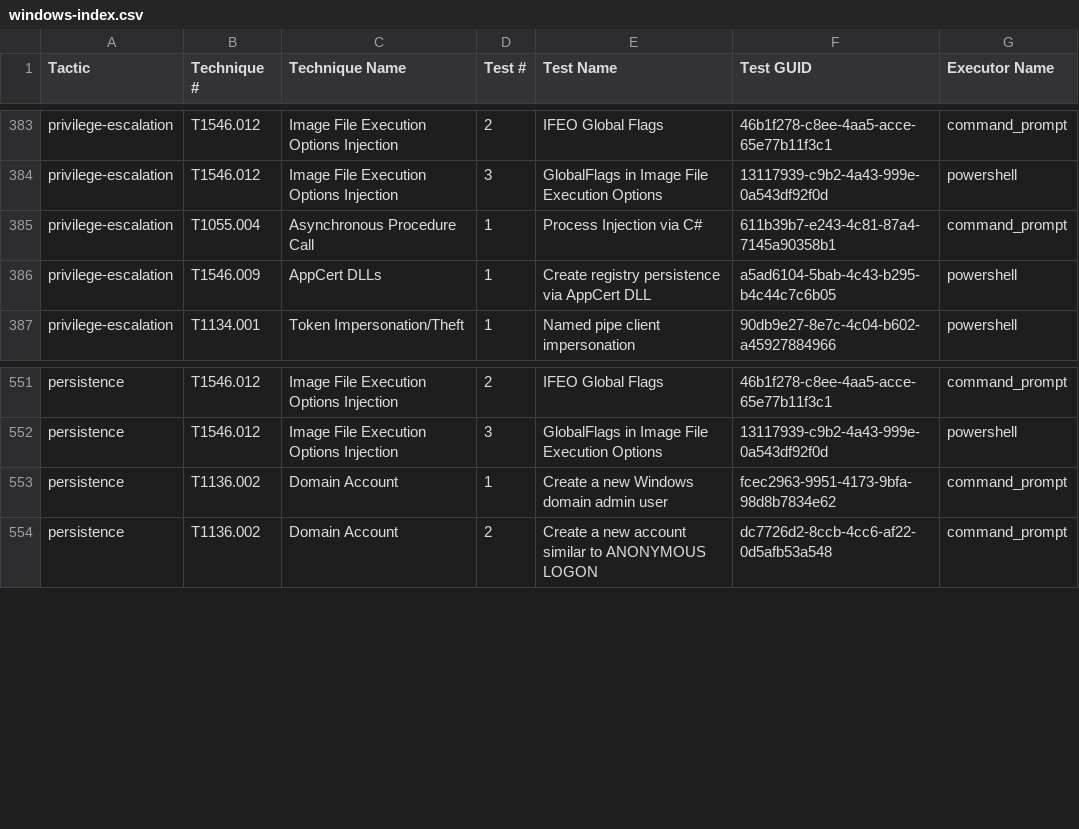
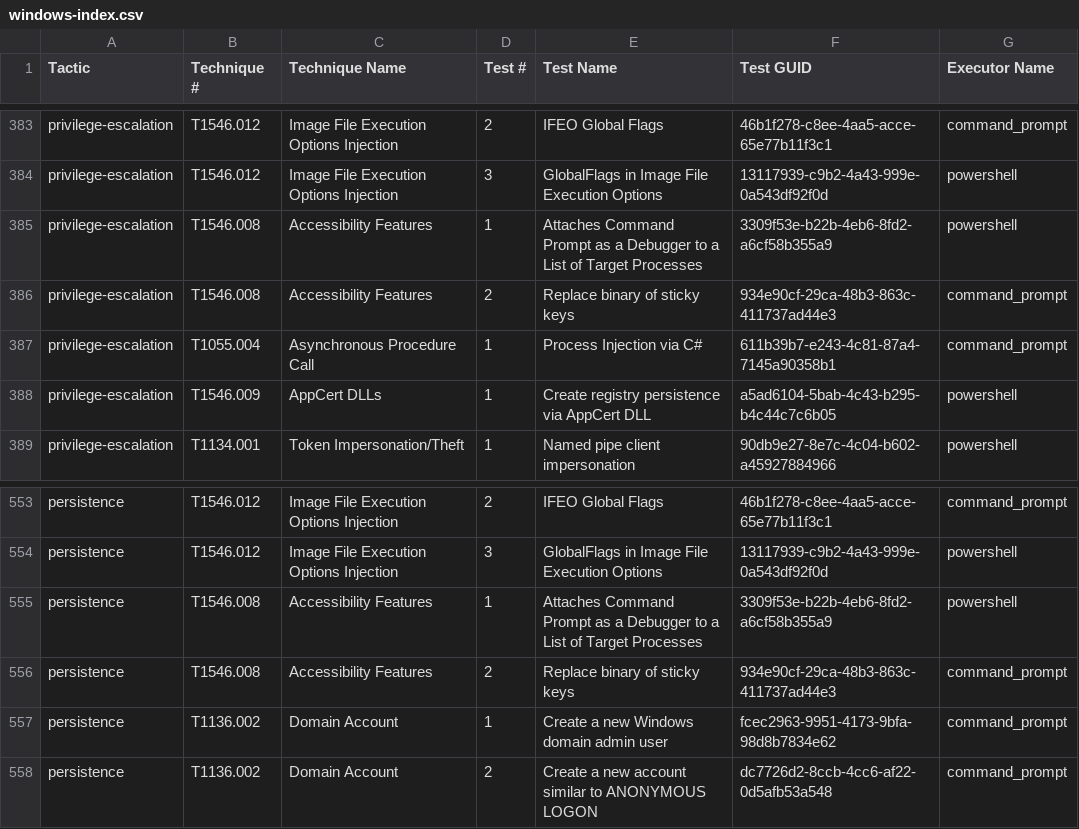
Before and after one commit to redcanaryco/atomic-red-team, a CSV file: atomics/Indexes/Indexes-CSV/windows-index.csv, drawn as a sheet; only a part is shown, gaps mark what is left out; the diff names each change by its address in the sheet, - before the commit and + after, or states it on an @@ line.

```diff
--- a/atomics/Indexes/Indexes-CSV/windows-index.csv
+++ b/atomics/Indexes/Indexes-CSV/windows-index.csv
+row 385: privilege-escalation | T1546.008 | Accessibility Features | 1 | Attaches Command Prompt as a Debugger to a List of Target Processes | 3309f53e-b22b-4eb6-8fd2-a6cf58b355a9 | powershell
+row 386: privilege-escalation | T1546.008 | Accessibility Features | 2 | Replace binary of sticky keys | 934e90cf-29ca-48b3-863c-411737ad44e3 | command_prompt
+row 555: persistence | T1546.008 | Accessibility Features | 1 | Attaches Command Prompt as a Debugger to a List of Target Processes | 3309f53e-b22b-4eb6-8fd2-a6cf58b355a9 | powershell
+row 556: persistence | T1546.008 | Accessibility Features | 2 | Replace binary of sticky keys | 934e90cf-29ca-48b3-863c-411737ad44e3 | command_prompt
```
Also changed, not shown: atomics/Indexes/Indexes-CSV/index.csv, 8 other files.
